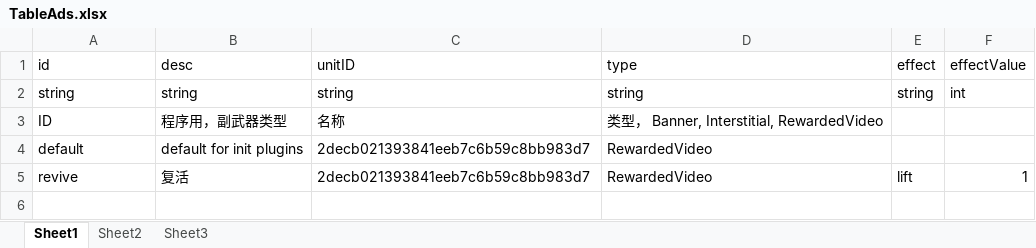
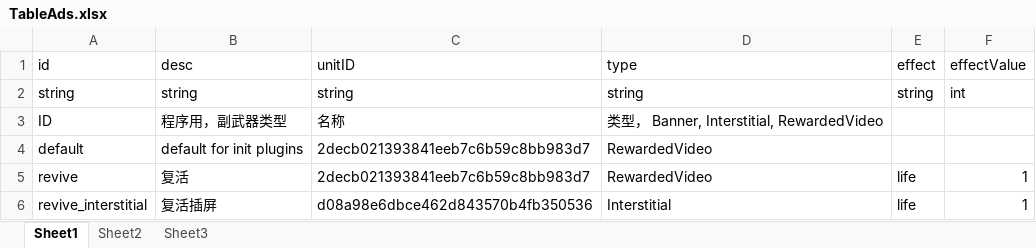
Before and after one commit to psygames/DestroyViruses, an Excel workbook: DestroyViruses/Assets/Tables/TableAds.xlsx, sheet Sheet1, drawn as a sheet; values as stored, in another font and other column widths than the file's, no borders; the diff names each change by its address in the sheet, - before the commit and + after, or states it on an @@ line.

Commit message:
tableads

```diff
--- a/DestroyViruses/Assets/Tables/TableAds.xlsx (sheet Sheet1)
+++ b/DestroyViruses/Assets/Tables/TableAds.xlsx (sheet Sheet1)
-E5 (effect): lift
+E5 (effect): life
+row 6: revive_interstitial | 复活插屏 | d08a98e6dbce462d843570b4fb350536 | Interstitial | life | 1
```
Also changed, not shown: 7 other files.
